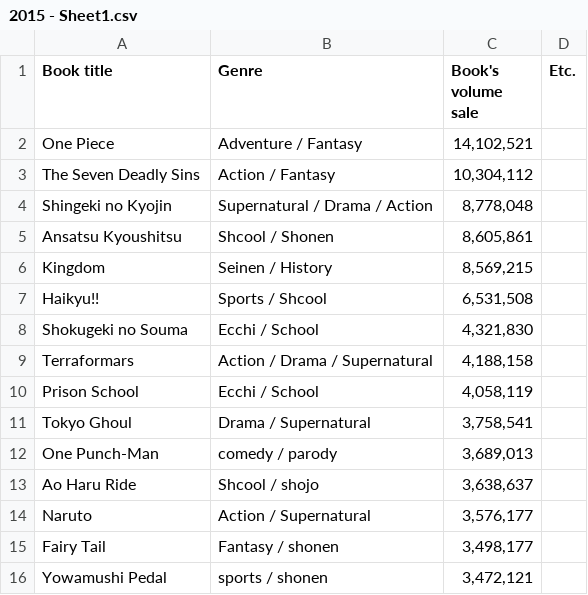
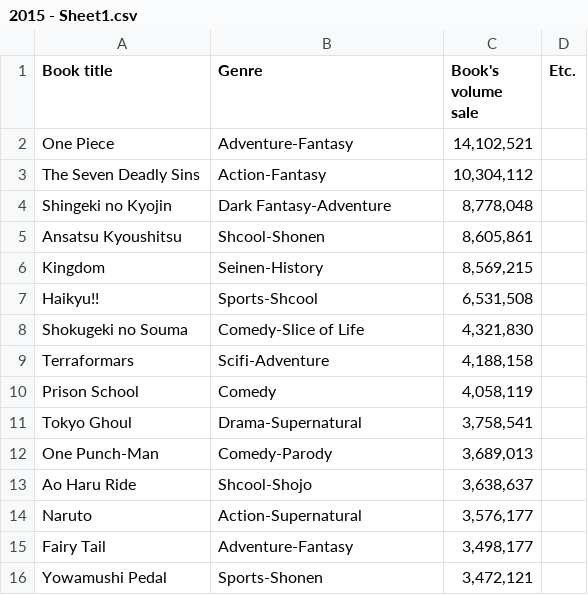
Before and after one commit to NutNightCore/Popular-comic, a CSV file: 2015 - Sheet1.csv, drawn as a sheet.

Commit message:
Update 2015 - Sheet1.csv

```diff
--- a/2015 - Sheet1.csv
+++ b/2015 - Sheet1.csv
@@ -1,16 +1,16 @@
 Book title,Genre,Book's volume sale,Etc.
-One Piece,Adventure / Fantasy,"14,102,521",
-The Seven Deadly Sins, Action / Fantasy,"10,304,112",
-Shingeki no Kyojin, Supernatural / Drama / Action,"8,778,048",
-Ansatsu Kyoushitsu ,Shcool / Shonen,"8,605,861",
-Kingdom, Seinen / History,"8,569,215",
-Haikyu!!, Sports / Shcool,"6,531,508",
-Shokugeki no Souma,Ecchi / School,"4,321,830",
-Terraformars,Action / Drama / Supernatural,"4,188,158",
-Prison School,Ecchi / School,"4,058,119",
-Tokyo Ghoul,Drama / Supernatural,"3,758,541",
-One Punch-Man,comedy / parody,"3,689,013",
-Ao Haru Ride,Shcool / shojo,"3,638,637",
-Naruto,Action / Supernatural,"3,576,177",
-Fairy Tail,Fantasy / shonen,"3,498,177",
-Yowamushi Pedal, sports / shonen,"3,472,121",
+One Piece,Adventure-Fantasy,"14,102,521",
+The Seven Deadly Sins,Action-Fantasy,"10,304,112",
+Shingeki no Kyojin,Dark Fantasy-Adventure,"8,778,048",
+Ansatsu Kyoushitsu ,Shcool-Shonen,"8,605,861",
+Kingdom,Seinen-History,"8,569,215",
+Haikyu!!,Sports-Shcool,"6,531,508",
+Shokugeki no Souma,Comedy-Slice of Life,"4,321,830",
+Terraformars,Scifi-Adventure,"4,188,158",
+Prison School,Comedy,"4,058,119",
+Tokyo Ghoul,Drama-Supernatural,"3,758,541",
+One Punch-Man,Comedy-Parody,"3,689,013",
+Ao Haru Ride,Shcool-Shojo,"3,638,637",
+Naruto,Action-Supernatural,"3,576,177",
+Fairy Tail,Adventure-Fantasy,"3,498,177",
+Yowamushi Pedal,Sports-Shonen,"3,472,121",
```
